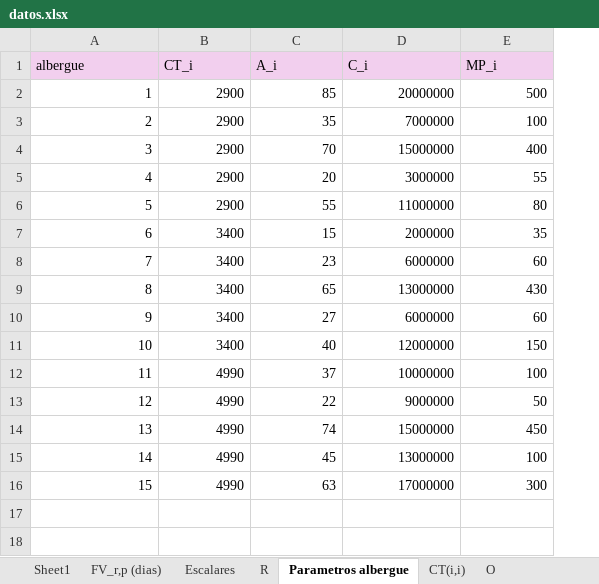
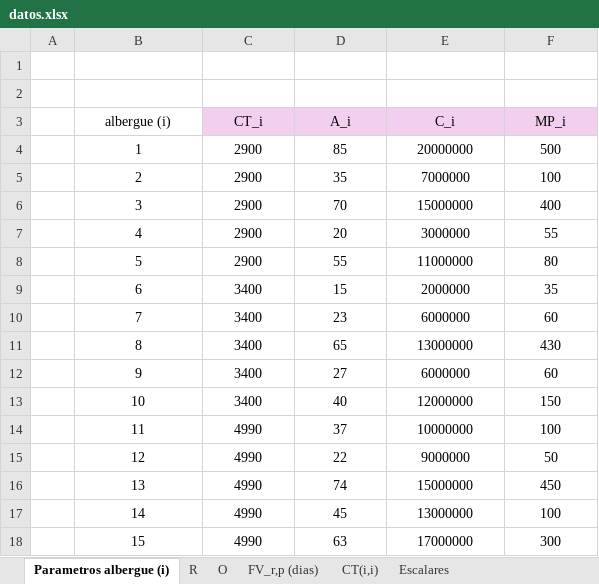
Before and after one commit to jlarrainf/Proyecto-Opti-G14, an Excel workbook: datos.xlsx, sheet Parametros albergue (i), drawn as a sheet; values as stored, in another font and other column widths than the file's, no borders; addresses are those after the commit; the diff names each change by its address in the sheet, - before the commit and + after, or states it on an @@ line.

```diff
--- a/datos.xlsx (sheet Parametros albergue (i))
+++ b/datos.xlsx (sheet Parametros albergue (i))
-sheet tab: Parametros albergue
+sheet tab: Parametros albergue (i)
-sheet tab: Sheet1
@@ sheet tab order changed: Parametros albergue (i) | R | O | FV_r,p (dias) | CT(i,i) | Escalares @@
+column A, empty
+row 1: (empty)
+row 2: (empty)
-B3: albergue
+B3: albergue (i)
-B3:F3 alignment: left
+B3:F3 alignment: center
-B3 fill: #F2CFEE
+B3 fill: none
-B4:F18 alignment: right
+B4:F18 alignment: center
```
Also changed, not shown: sheet Escalares, sheet O, sheet R, sheet FV_r,p (dias), sheet CT(i,i), formulas that keep their value, 1 other file.
